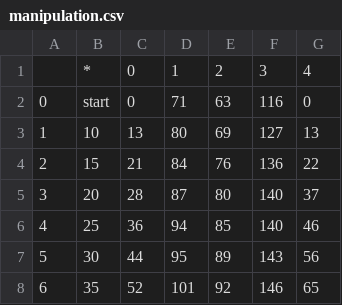
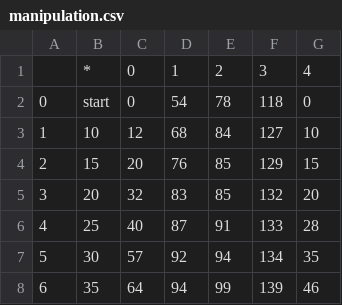
Before and after one commit to avitiello62/SNA, a CSV file: es3_final/src/results/manipulation.csv, drawn as a sheet; only a part is shown; the diff covers the shown part only.

```diff
--- a/es3_final/src/results/manipulation.csv
+++ b/es3_final/src/results/manipulation.csv
@@ -1,8 +1,8 @@
 ,*,0,1,2,3,4
-0,start,0,71,63,116,0
-1,10,13,80,69,127,13
-2,15,21,84,76,136,22
-3,20,28,87,80,140,37
-4,25,36,94,85,140,46
-5,30,44,95,89,143,56
-6,35,52,101,92,146,65
+0,start,0,54,78,118,0
+1,10,12,68,84,127,10
+2,15,20,76,85,129,15
+3,20,32,83,85,132,20
+4,25,40,87,91,133,28
+5,30,57,92,94,134,35
+6,35,64,94,99,139,46
```
Also changed, not shown: 14 edited cells elsewhere in this file, 3 other files.
